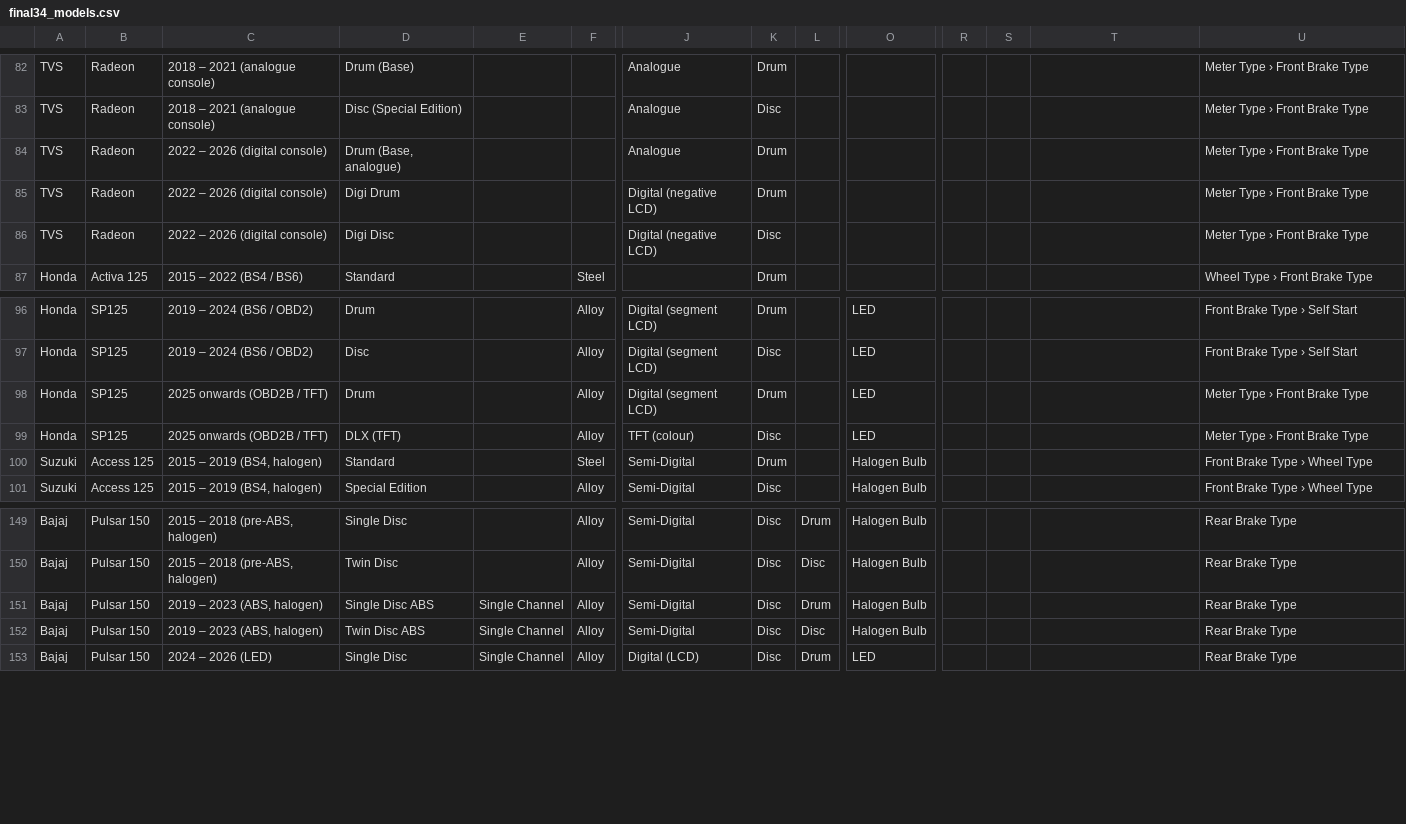
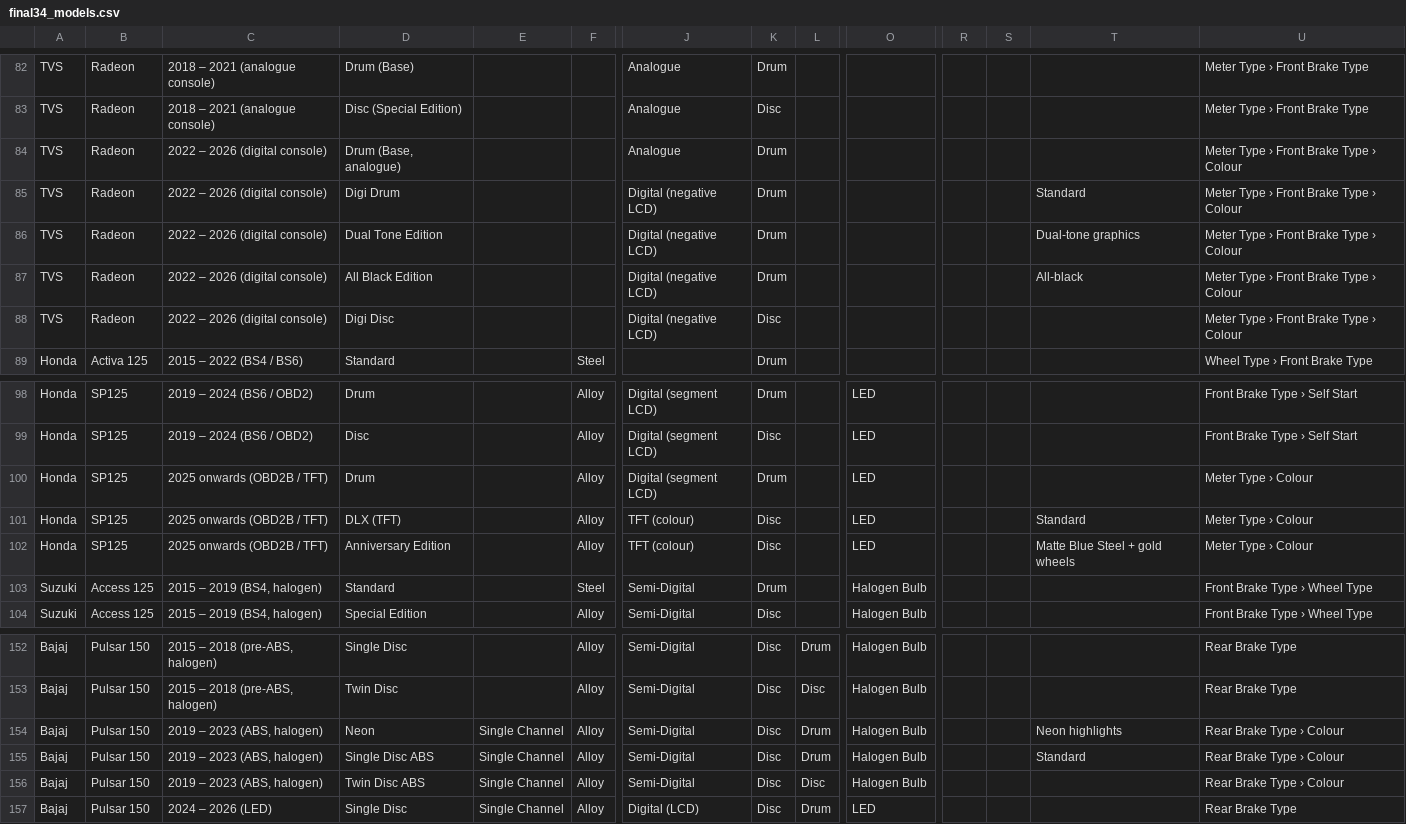
Before and after one commit to seanvida/vutto-variant-calculator, a CSV file: final34_models.csv, drawn as a sheet; only a part is shown, gaps mark what is left out; addresses are those after the commit; rows hold the shown columns only; the diff names each change by its address in the sheet, - before the commit and + after, or states it on an @@ line.

```diff
--- a/final34_models.csv
+++ b/final34_models.csv
-U84:U85: Meter Type › Front Brake Type
+U84:U85: Meter Type › Front Brake Type › Colour
-T85: (empty)
+T85: Standard
+row 86: TVS | Radeon | 2022 – 2026 (digital console) | Dual Tone Edition |  |  | Digital (negative LCD) | Drum |  |  |  |  | Dual-tone graphics | Meter Type › Front Brake Type › Colour
+row 87: TVS | Radeon | 2022 – 2026 (digital console) | All Black Edition |  |  | Digital (negative LCD) | Drum |  |  |  |  | All-black | Meter Type › Front Brake Type › Colour
-U88: Meter Type › Front Brake Type
+U88: Meter Type › Front Brake Type › Colour
-U100:U101: Meter Type › Front Brake Type
+U100:U101: Meter Type › Colour
-T101: (empty)
+T101: Standard
+row 102: Honda | SP125 | 2025 onwards (OBD2B / TFT) | Anniversary Edition |  | Alloy | TFT (colour) | Disc |  | LED |  |  | Matte Blue Steel + gold wheels | Meter Type › Colour
+row 154: Bajaj | Pulsar 150 | 2019 – 2023 (ABS, halogen) | Neon | Single Channel | Alloy | Semi-Digital | Disc | Drum | Halogen Bulb |  |  | Neon highlights | Rear Brake Type › Colour
-T155: (empty)
+T155: Standard
-U155:U156: Rear Brake Type
+U155:U156: Rear Brake Type › Colour
```
Also changed, not shown: 1 other file.
